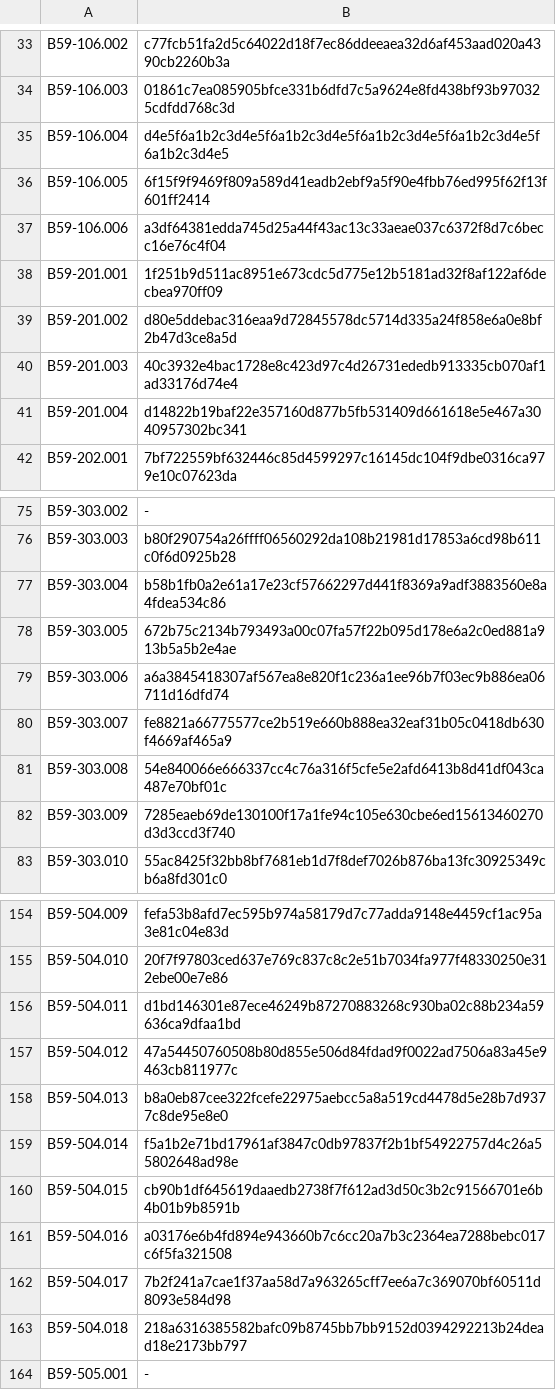
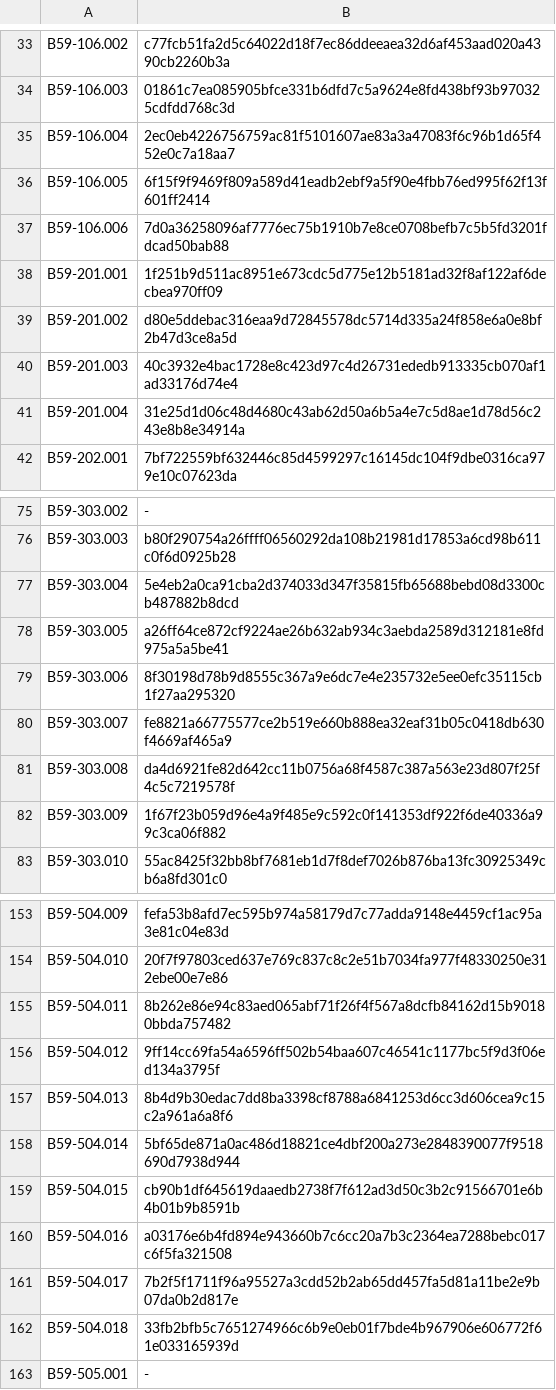
Before and after one commit to ProjectB59/projectb59, a TSV file: vault-app/vault-manifest.tsv, drawn as a sheet; only a part is shown, gaps mark what is left out; the diff covers the shown part only.

```diff
--- a/vault-app/vault-manifest.tsv
+++ b/vault-app/vault-manifest.tsv
@@ -34,5 +34,5 @@ B59-106.002	c77fcb51fa2d5c64022d18f7ec86ddeeaea32d6af453aad020a4390cb2260b3a
 B59-106.003	01861c7ea085905bfce331b6dfd7c5a9624e8fd438bf93b970325cdfdd768c3d
-B59-106.004	d4e5f6a1b2c3d4e5f6a1b2c3d4e5f6a1b2c3d4e5f6a1b2c3d4e5f6a1b2c3d4e5
+B59-106.004	2ec0eb4226756759ac81f5101607ae83a3a47083f6c96b1d65f452e0c7a18aa7
 B59-106.005	6f15f9f9469f809a589d41eadb2ebf9a5f90e4fbb76ed995f62f13f601ff2414
-B59-106.006	a3df64381edda745d25a44f43ac13c33aeae037c6372f8d7c6becc16e76c4f04
+B59-106.006	7d0a36258096af7776ec75b1910b7e8ce0708befb7c5b5fd3201fdcad50bab88
 B59-201.001	1f251b9d511ac8951e673cdc5d775e12b5181ad32f8af122af6decbea970ff09
@@ -40,3 +40,3 @@ B59-201.002	d80e5ddebac316eaa9d72845578dc5714d335a24f858e6a0e8bf2b47d3ce8a5d
 B59-201.003	40c3932e4bac1728e8c423d97c4d26731ededb913335cb070af1ad33176d74e4
-B59-201.004	d14822b19baf22e357160d877b5fb531409d661618e5e467a3040957302bc341
+B59-201.004	31e25d1d06c48d4680c43ab62d50a6b5a4e7c5d8ae1d78d56c243e8b8e34914a
 B59-202.001	7bf722559bf632446c85d4599297c16145dc104f9dbe0316ca979e10c07623da
@@ -76,8 +76,8 @@ B59-303.002	-
 B59-303.003	b80f290754a26ffff06560292da108b21981d17853a6cd98b611c0f6d0925b28
-B59-303.004	b58b1fb0a2e61a17e23cf57662297d441f8369a9adf3883560e8a4fdea534c86
-B59-303.005	672b75c2134b793493a00c07fa57f22b095d178e6a2c0ed881a913b5a5b2e4ae
-B59-303.006	a6a3845418307af567ea8e820f1c236a1ee96b7f03ec9b886ea06711d16dfd74
+B59-303.004	5e4eb2a0ca91cba2d374033d347f35815fb65688bebd08d3300cb487882b8dcd
+B59-303.005	a26ff64ce872cf9224ae26b632ab934c3aebda2589d312181e8fd975a5a5be41
+B59-303.006	8f30198d78b9d8555c367a9e6dc7e4e235732e5ee0efc35115cb1f27aa295320
 B59-303.007	fe8821a66775577ce2b519e660b888ea32eaf31b05c0418db630f4669af465a9
-B59-303.008	54e840066e666337cc4c76a316f5cfe5e2afd6413b8d41df043ca487e70bf01c
-B59-303.009	7285eaeb69de130100f17a1fe94c105e630cbe6ed15613460270d3d3ccd3f740
+B59-303.008	da4d6921fe82d642cc11b0756a68f4587c387a563e23d807f25f4c5c7219578f
+B59-303.009	1f67f23b059d96e4a9f485e9c592c0f141353df922f6de40336a99c3ca06f882
 B59-303.010	55ac8425f32bb8bf7681eb1d7f8def7026b876ba13fc30925349cb6a8fd301c0
@@ -155,10 +154,10 @@ B59-504.009	fefa53b8afd7ec595b974a58179d7c77adda9148e4459cf1ac95a3e81c04e83d
 B59-504.010	20f7f97803ced637e769c837c8c2e51b7034fa977f48330250e312ebe00e7e86
-B59-504.011	d1bd146301e87ece46249b87270883268c930ba02c88b234a59636ca9dfaa1bd
-B59-504.012	47a54450760508b80d855e506d84fdad9f0022ad7506a83a45e9463cb811977c
-B59-504.013	b8a0eb87cee322fcefe22975aebcc5a8a519cd4478d5e28b7d9377c8de95e8e0
-B59-504.014	f5a1b2e71bd17961af3847c0db97837f2b1bf54922757d4c26a55802648ad98e
+B59-504.011	8b262e86e94c83aed065abf71f26f4f567a8dcfb84162d15b90180bbda757482
+B59-504.012	9ff14cc69fa54a6596ff502b54baa607c46541c1177bc5f9d3f06ed134a3795f
+B59-504.013	8b4d9b30edac7dd8ba3398cf8788a6841253d6cc3d606cea9c15c2a961a6a8f6
+B59-504.014	5bf65de871a0ac486d18821ce4dbf200a273e2848390077f9518690d7938d944
 B59-504.015	cb90b1df645619daaedb2738f7f612ad3d50c3b2c91566701e6b4b01b9b8591b
 B59-504.016	a03176e6b4fd894e943660b7c6cc20a7b3c2364ea7288bebc017c6f5fa321508
-B59-504.017	7b2f241a7cae1f37aa58d7a963265cff7ee6a7c369070bf60511d8093e584d98
-B59-504.018	218a6316385582bafc09b8745bb7bb9152d0394292213b24dead18e2173bb797
+B59-504.017	7b2f5f1711f96a95527a3cdd52b2ab65dd457fa5d81a11be2e9b07da0b2d817e
+B59-504.018	33fb2bfb5c7651274966c6b9e0eb01f7bde4b967906e606772f61e033165939d
 B59-505.001	-
```
Also changed, not shown: 1 removed row and 26 edited cells elsewhere in this file, 9 other files.
